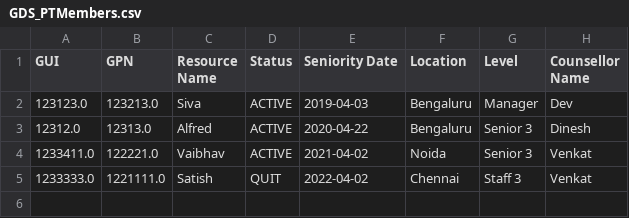
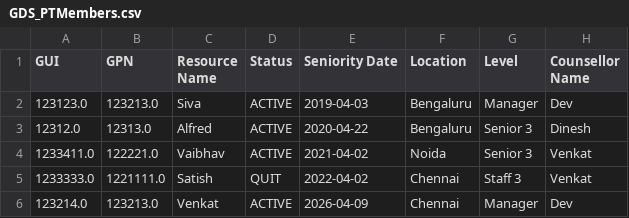
Before and after one commit to TesterGuruji/PT_RM_Dashboard, a CSV file: GDS_PTMembers.csv, drawn as a sheet; the diff names each change by its address in the sheet, - before the commit and + after, or states it on an @@ line.

Commit message:
Updated PT Members Dashboard - With Edit, delete and sort(inbuilt in column)

```diff
--- a/GDS_PTMembers.csv
+++ b/GDS_PTMembers.csv
+row 6: 123214.0 | 123213.0 | Venkat | ACTIVE | 2026-04-09 | Chennai | Manager | Dev
```
Also changed, not shown: 1 other file.
